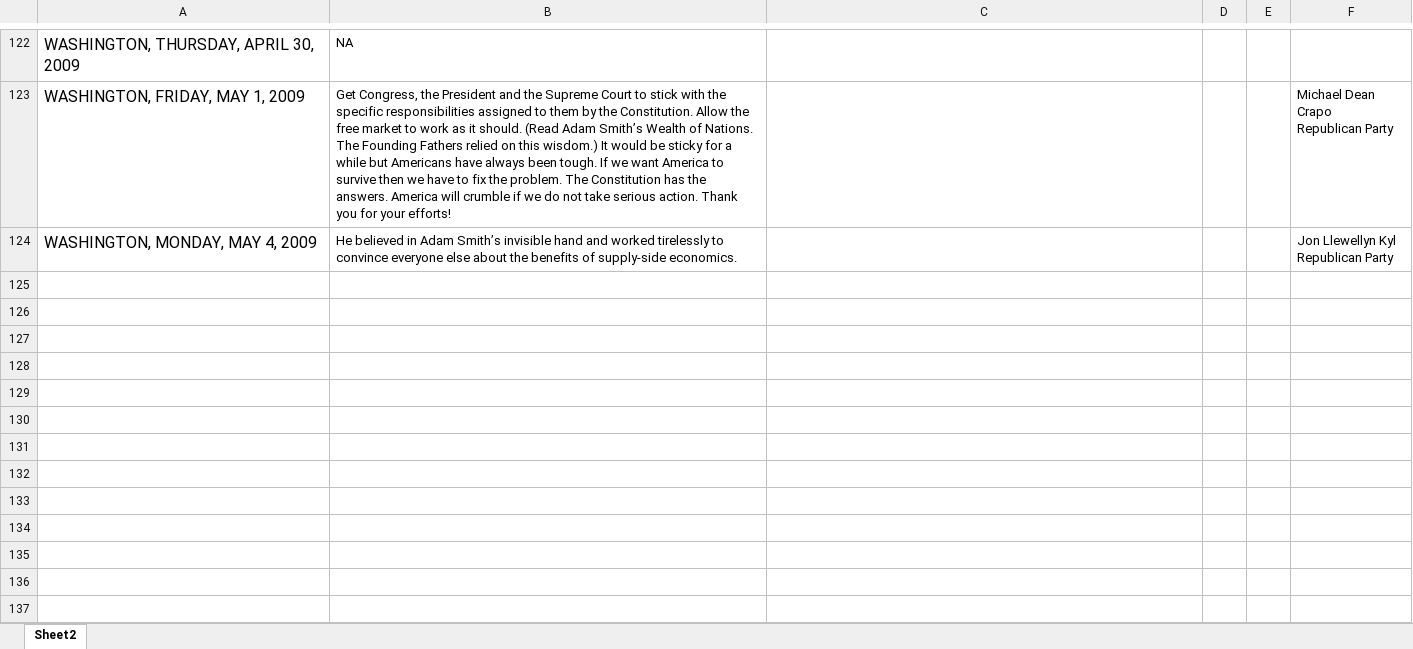
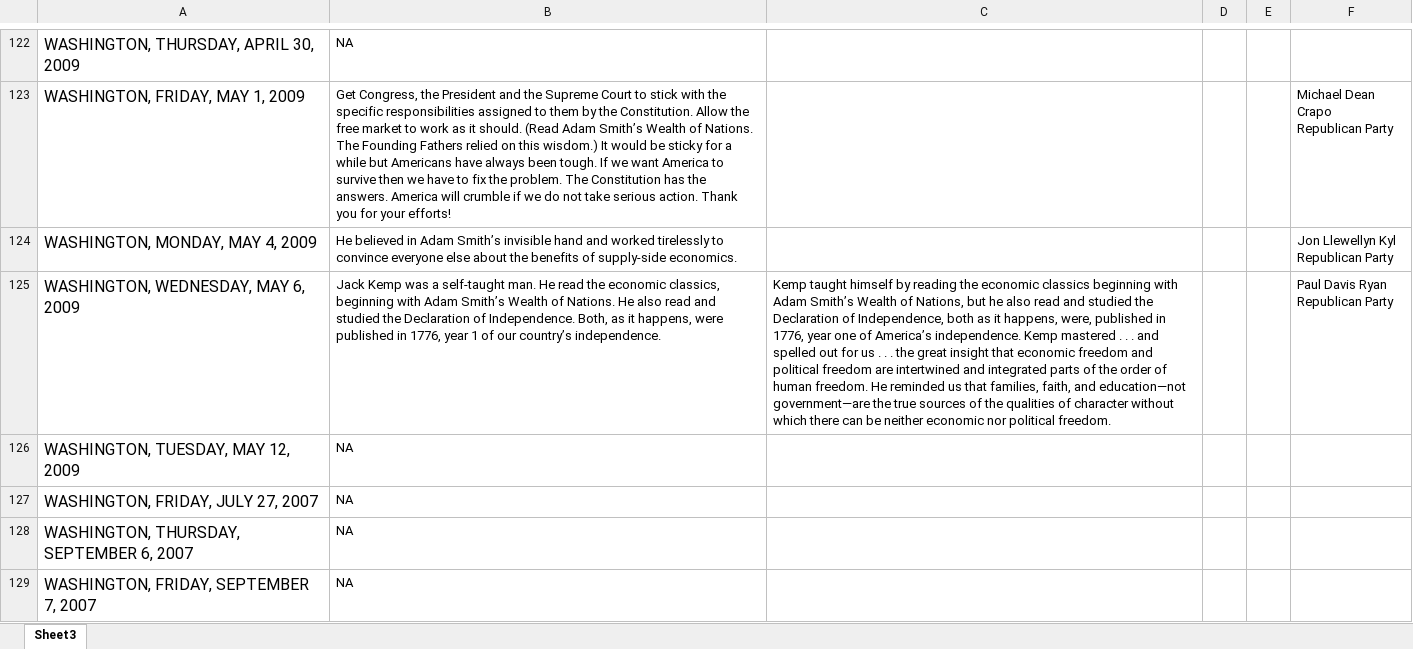
Before and after one commit to yuliiabosher/Adam_Smith_project, an Excel workbook: adam_smith.xlsx, sheet Sheet3, drawn as a sheet; only a part is shown, gaps mark what is left out; values as stored, in another font and other column widths than the file's, no borders; ↵ is a line break in a cell; the diff covers the shown part only; the diff names each change by its address in the sheet, - before the commit and + after, or states it on an @@ line.

Commit message:
added the final version

```diff
--- a/adam_smith.xlsx (sheet Sheet3)
+++ b/adam_smith.xlsx (sheet Sheet3)
-sheet tab: Sheet2
+sheet tab: Sheet3
+row 125: WASHINGTON, WEDNESDAY, MAY 6, 2009 | Jack Kemp was a self-taught man. He read the economic classics, beginning with Adam Smith’s Wealth of Nations. He also read and studied the Declaration of Independence. Both, as it happens, were published in 1776, year 1 of our country’s independence. | Kemp taught himself by reading the economic classics beginning with Adam Smith’s Wealth of Nations, but he also read and studied the Declaration of Independence, both as it happens, were, published in 1776, year one of America’s independence. Kemp mastered . . . and spelled out for us . . . the great insight that economic freedom and political freedom are intertwined and integrated parts of the order of human freedom. He reminded us that families, faith, and education—not government—are the true sources of the qualities of character without which there can be neither economic nor political freedom. |  |  | Paul Davis Ryan ↵ Republican Party
+row 126: WASHINGTON, TUESDAY, MAY 12, 2009 | NA
+row 127: WASHINGTON, FRIDAY, JULY 27, 2007 | NA
+row 128: WASHINGTON, THURSDAY, SEPTEMBER 6, 2007 | NA
+row 129: WASHINGTON, FRIDAY, SEPTEMBER 7, 2007 | NA
```
Also changed, not shown: 83 added rows elsewhere in this sheet.
